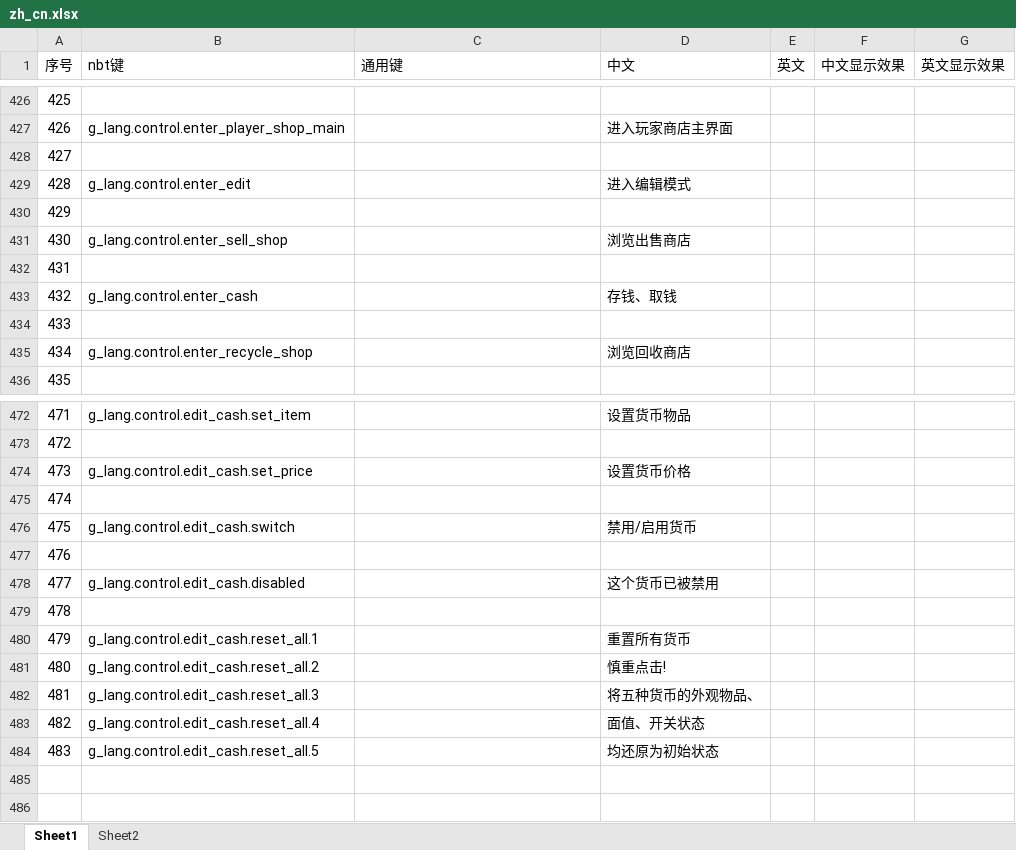
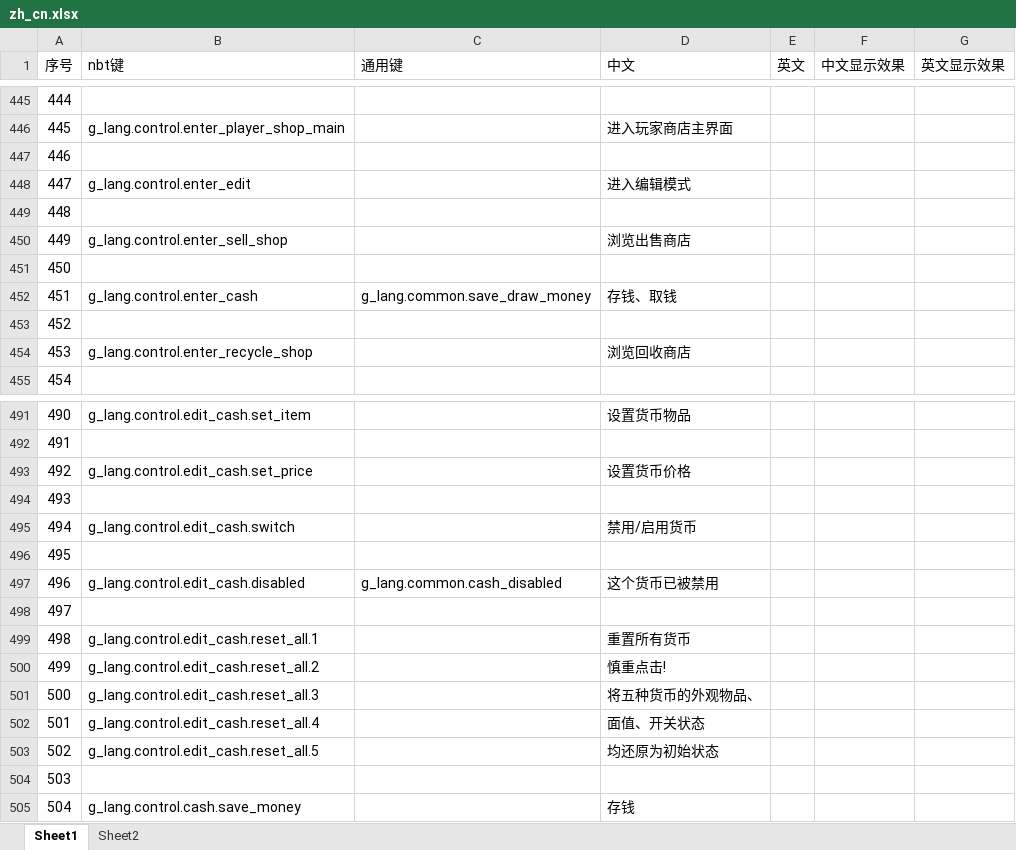
Before and after one commit to HeartingBe/GlobalShop_v3, an Excel workbook: text/translate/zh_cn.xlsx, sheet Sheet1, drawn as a sheet; only a part is shown, gaps mark what is left out; values as stored, in another font and other column widths than the file's, no borders; addresses are those after the commit; the diff covers the shown part only; the diff names each change by its address in the sheet, - before the commit and + after, or states it on an @@ line.

```diff
--- a/text/translate/zh_cn.xlsx (sheet Sheet1)
+++ b/text/translate/zh_cn.xlsx (sheet Sheet1)
@@ column A (序号) renumbered between rows 165 and 503 @@
-C452 (通用键): (empty)
+C452 (通用键): g_lang.common.save_draw_money
-C497 (通用键): (empty)
+C497 (通用键): g_lang.common.cash_disabled
+row 504: 503
+row 505: 504 | g_lang.control.cash.save_money |  | 存钱
```
Also changed, not shown: 19 added rows and 1 edited cell elsewhere in this sheet, sheet Sheet2, 9 other files.
